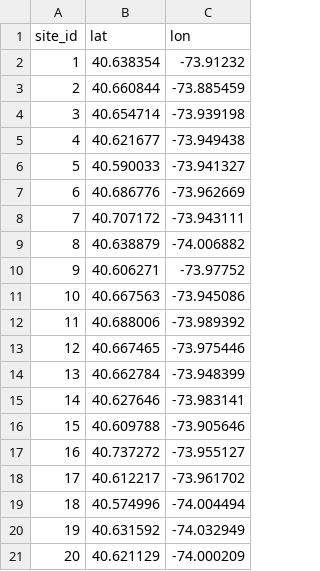
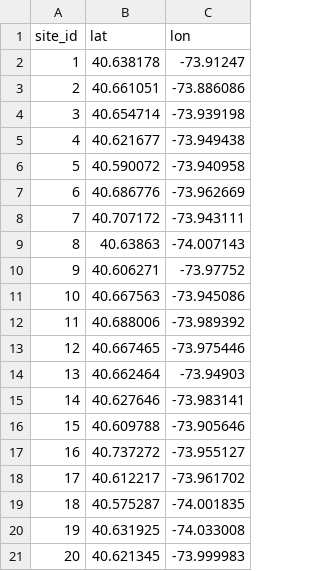
Before and after one commit to lmikhelashvili/15.C57-Optimization-Methods-Project, a CSV file: data/candidate_sites.csv, drawn as a sheet.

```diff
--- a/data/candidate_sites.csv
+++ b/data/candidate_sites.csv
@@ -1,10 +1,10 @@
 site_id,lat,lon
-1,40.638354,-73.91232
-2,40.660844,-73.885459
+1,40.638178,-73.91247
+2,40.661051,-73.886086
 3,40.654714,-73.939198
 4,40.621677,-73.949438
-5,40.590033,-73.941327
+5,40.590072,-73.940958
 6,40.686776,-73.962669
 7,40.707172,-73.943111
-8,40.638879,-74.006882
+8,40.63863,-74.007143
 9,40.606271,-73.97752
@@ -13,3 +13,3 @@ site_id,lat,lon
 12,40.667465,-73.975446
-13,40.662784,-73.948399
+13,40.662464,-73.94903
 14,40.627646,-73.983141
@@ -18,4 +18,4 @@ site_id,lat,lon
 17,40.612217,-73.961702
-18,40.574996,-74.004494
-19,40.631592,-74.032949
-20,40.621129,-74.000209
+18,40.575287,-74.001835
+19,40.631925,-74.033008
+20,40.621345,-73.999983
```
Also changed, not shown: data/candidate_sites_audit.csv, data/candidate_sites_screened.csv, 2 other files.
